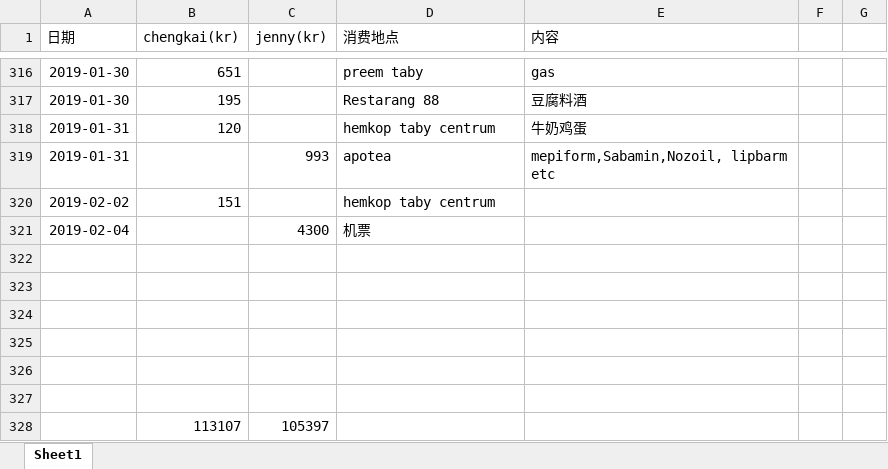
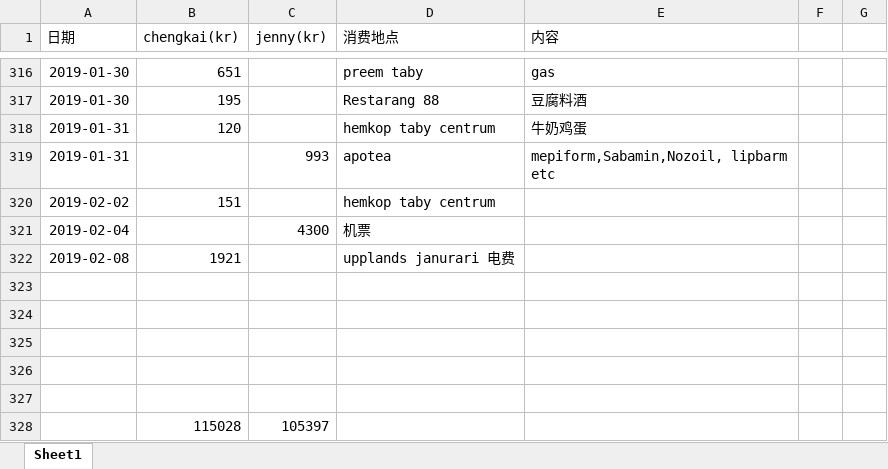
Before and after one commit to yanhuanwang/cost, an Excel workbook: Cost.xlsx, sheet Sheet1, drawn as a sheet; only a part is shown, gaps mark what is left out; values as stored, in another font and other column widths than the file's, no borders; conditional formats not drawn; removed rows and columns are numbered as before the commit, all else as after; the diff names each change by its address in the sheet, - before the commit and + after, or states it on an @@ line.

Commit message:
20190108

```diff
--- a/Cost.xlsx (sheet Sheet1)
+++ b/Cost.xlsx (sheet Sheet1)
+row 322: 2019-02-08 | 1921 |  | upplands janurari 电费
-row 328: (empty)
+row 328:  | 115028 | 105397
-row 328:  | 113107 | 105397
```
